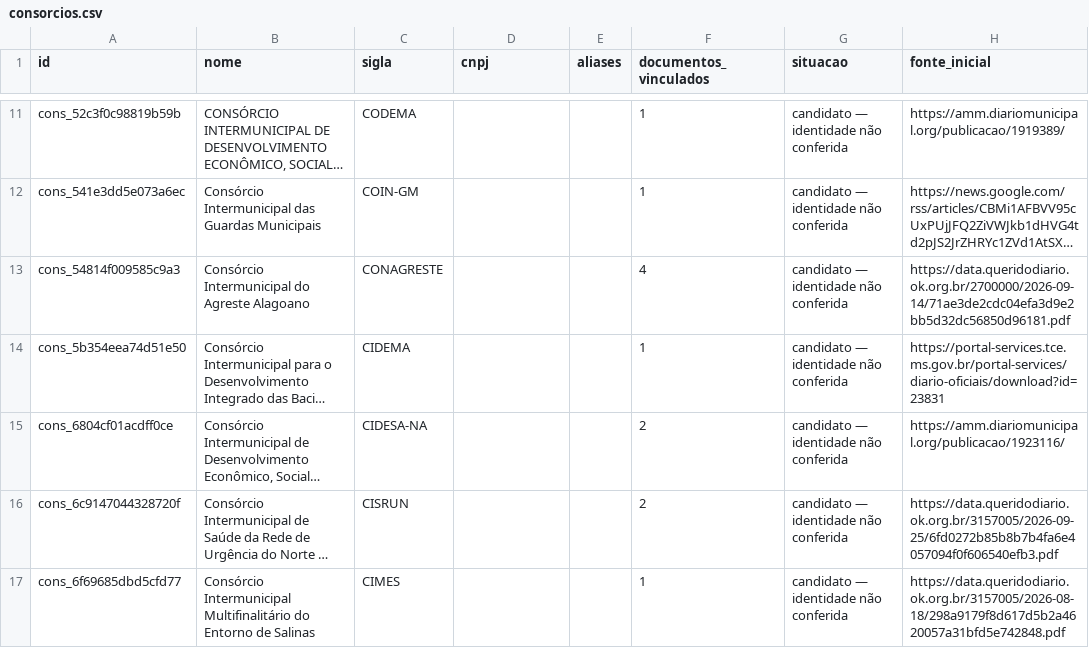
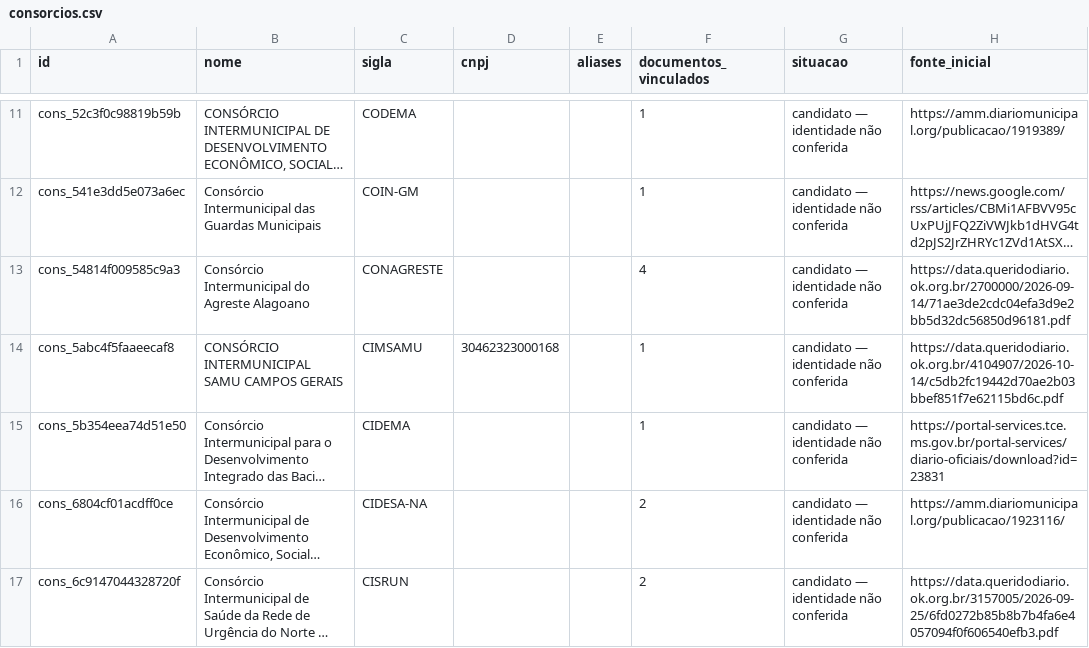
Before and after one commit to driano1221/radar-consorcios-whatsapp, a CSV file: data/catalogo/consorcios.csv, drawn as a sheet; only a part is shown, gaps mark what is left out; the shorter side is filled out with more unchanged rows; long unchanged cells end in …; the diff names each change by its address in the sheet, - before the commit and + after, or states it on an @@ line.

```diff
--- a/data/catalogo/consorcios.csv
+++ b/data/catalogo/consorcios.csv
+row 14: cons_5abc4f5faaeecaf8 | CONSÓRCIO INTERMUNICIPAL SAMU CAMPOS GERAIS | CIMSAMU | 30462323000168 |  | 1 | candidato — identidade não conferida | https://data.queridodiario.ok.org.br/4104907/2026-10-14/c5db2fc19442d70ae2b03bbef851f7e62115bd6c.pdf
```
Also changed, not shown: data/catalogo/atos.csv, data/catalogo/eventos.csv, 7 other files.
